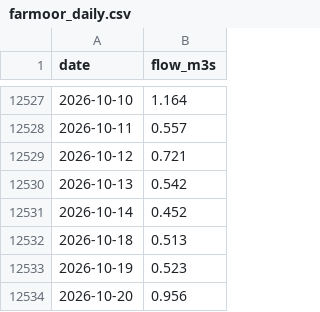
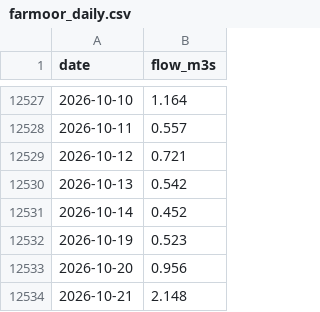
Before and after one commit to robertdoanesolomon/Flag_Predictor, a CSV file: data/termly/farmoor_daily.csv, drawn as a sheet; only a part is shown, gaps mark what is left out; the shorter side is filled out with more unchanged rows; the diff names each change by its address in the sheet, - before the commit and + after, or states it on an @@ line.

```diff
--- a/data/termly/farmoor_daily.csv
+++ b/data/termly/farmoor_daily.csv
-row 12532: 2026-10-18 | 0.513
```
Also changed, not shown: data/termly/ec46_log.csv, data/termly/outlook_history.csv, 3 other files.
